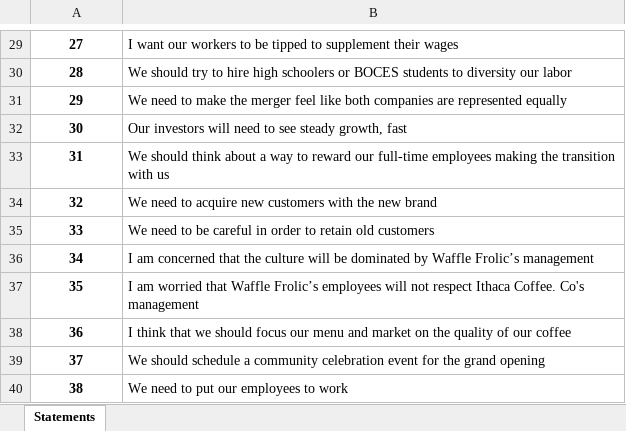
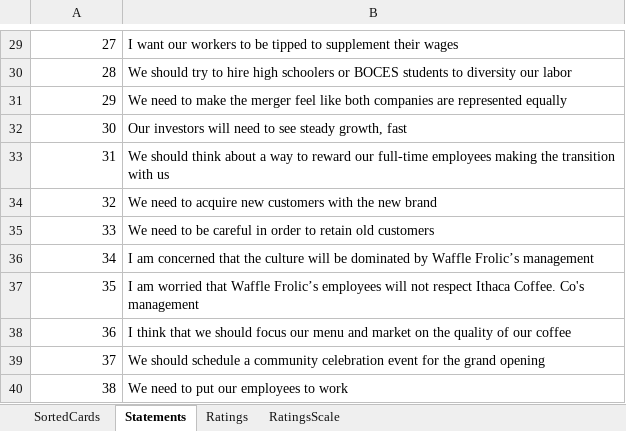
Before and after one commit to henrymanley/cMapKMeans, an Excel workbook: sortData.xlsx, sheet Statements, drawn as a sheet; only a part is shown, gaps mark what is left out; values as stored, in another font and other column widths than the file's, no borders; the diff covers the shown part only; the diff names each change by its address in the sheet, - before the commit and + after, or states it on an @@ line.

```diff
--- a/sortData.xlsx (sheet Statements)
+++ b/sortData.xlsx (sheet Statements)
+sheet tab: SortedCards
+sheet tab: Ratings
+sheet tab: RatingsScale
@@ A29:A40 bold: on → off, alignment: center → right @@
```
Also changed, not shown: 1 added row, 1 removed row and cell formats elsewhere in this sheet, 1 other file.
